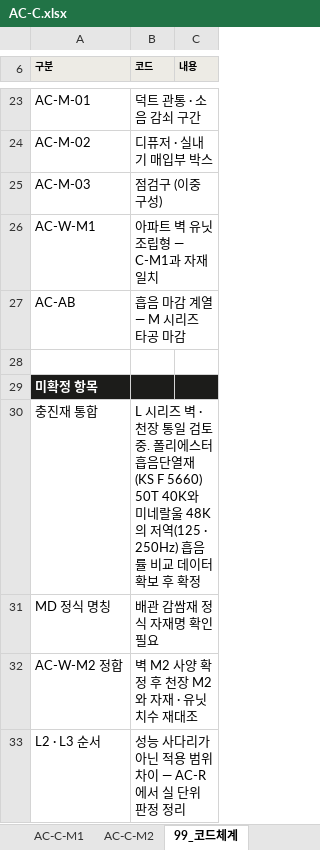
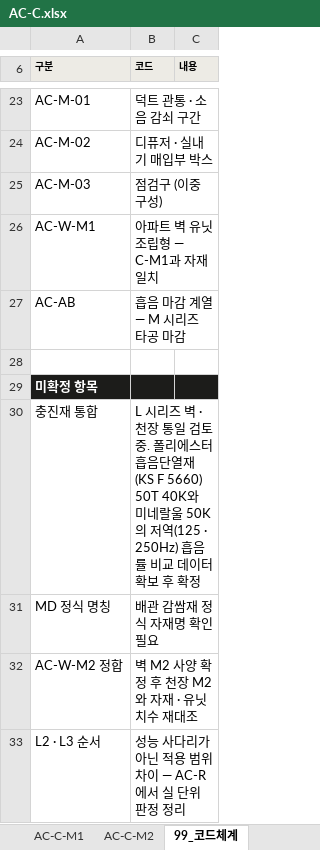
Before and after one commit to kangbangyong/acoustic, an Excel workbook: xlsx/AC-C.xlsx, sheet 99_코드체계, drawn as a sheet; only a part is shown, gaps mark what is left out; values as stored, in another font and other column widths than the file's, no borders; the diff names each change by its address in the sheet, - before the commit and + after, or states it on an @@ line.

```diff
--- a/xlsx/AC-C.xlsx (sheet 99_코드체계)
+++ b/xlsx/AC-C.xlsx (sheet 99_코드체계)
-B30 (코드): …네랄울 48K의 저역…
+B30 (코드): …네랄울 50K의 저역…
```
Also changed, not shown: sheet AC-C-M2, sheet 00_등급개요, 9 other files.
